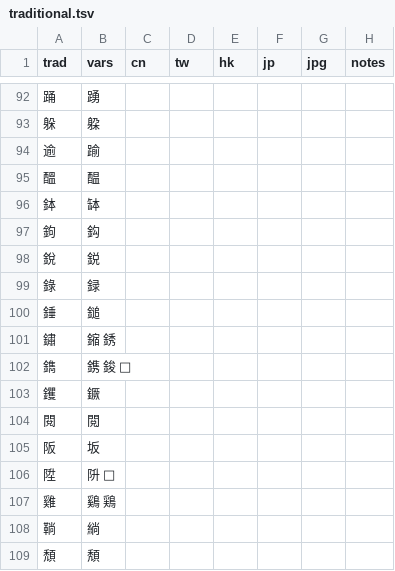
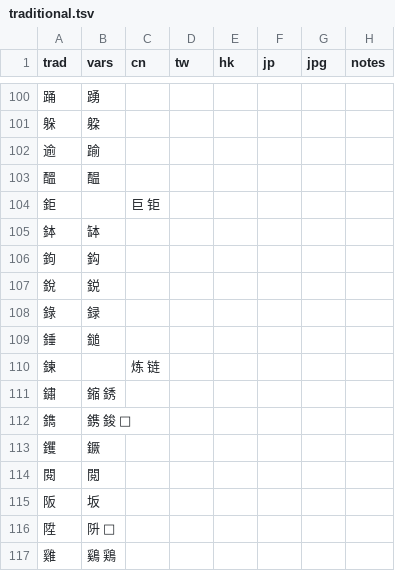
Before and after one commit to danny0838/sts-lib, a TSV file: sts/data/scheme/traditional.tsv, drawn as a sheet; only a part is shown, gaps mark what is left out; the shorter side is filled out with more unchanged rows; the diff covers the shown part only; the diff names each change by its address in the sheet, - before the commit and + after, or states it on an @@ line.

```diff
--- a/sts/data/scheme/traditional.tsv
+++ b/sts/data/scheme/traditional.tsv
+row 104: 鉅 |  | 巨 钜
+row 110: 鍊 |  | 炼 链
```
Also changed, not shown: 8 added rows elsewhere in this file, 1 other file.
